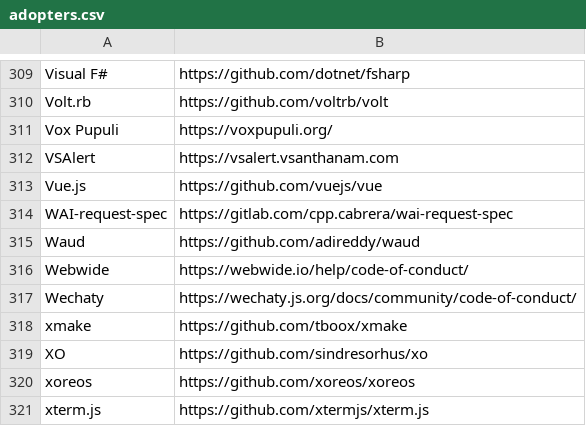
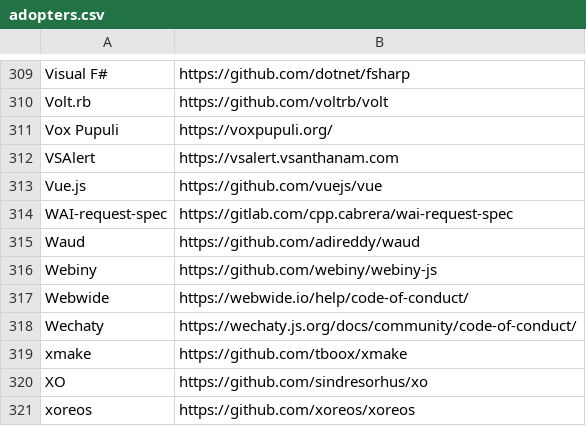
Before and after one commit to EthicalSource/contributor_covenant, a CSV file: static/adopters.csv, drawn as a sheet; only a part is shown, gaps mark what is left out; the shorter side is filled out with more unchanged rows; the diff names each change by its address in the sheet, - before the commit and + after, or states it on an @@ line.

Commit message:
Added Webiny to adopters.csv

```diff
--- a/static/adopters.csv
+++ b/static/adopters.csv
+row 316: Webiny | https://github.com/webiny/webiny-js
```
